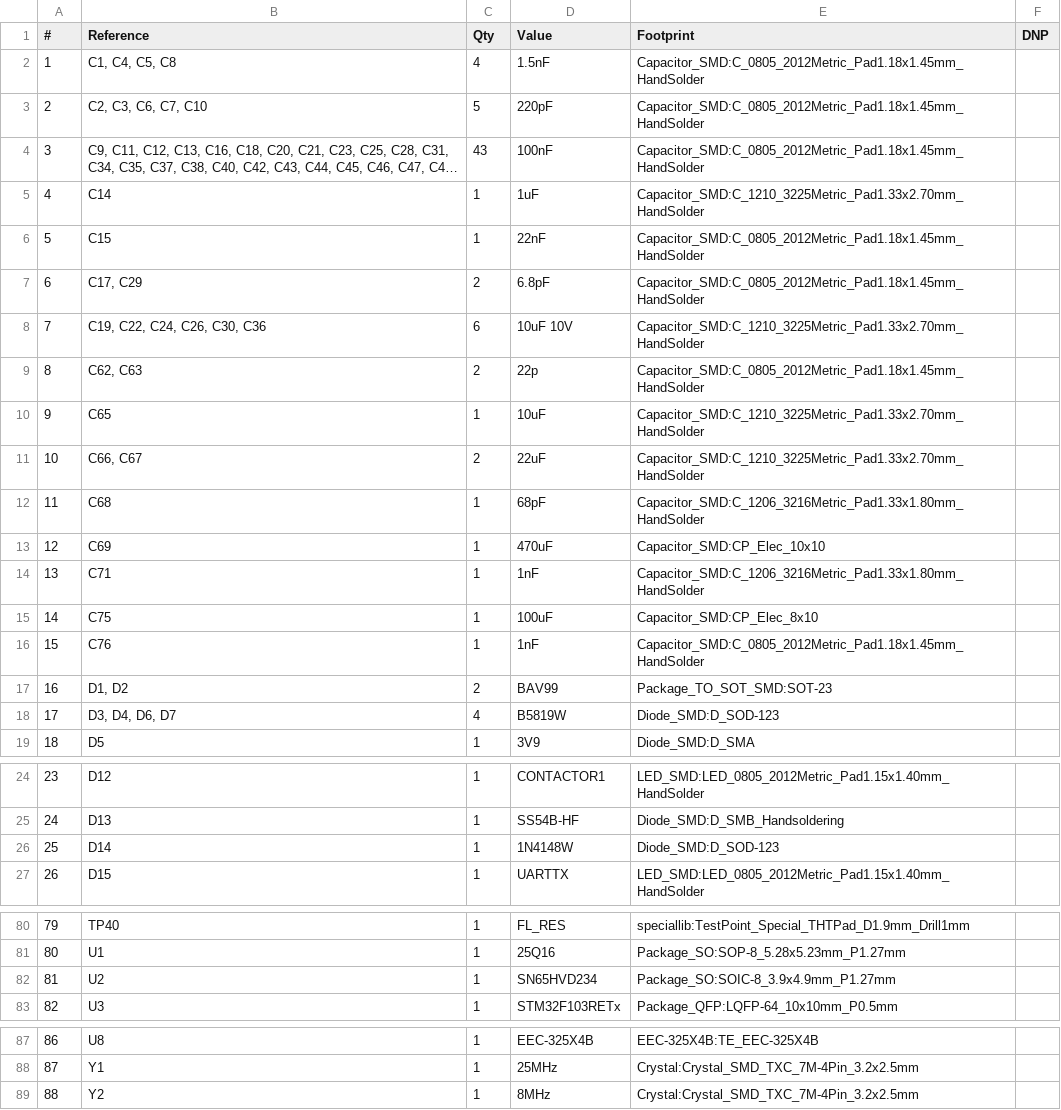
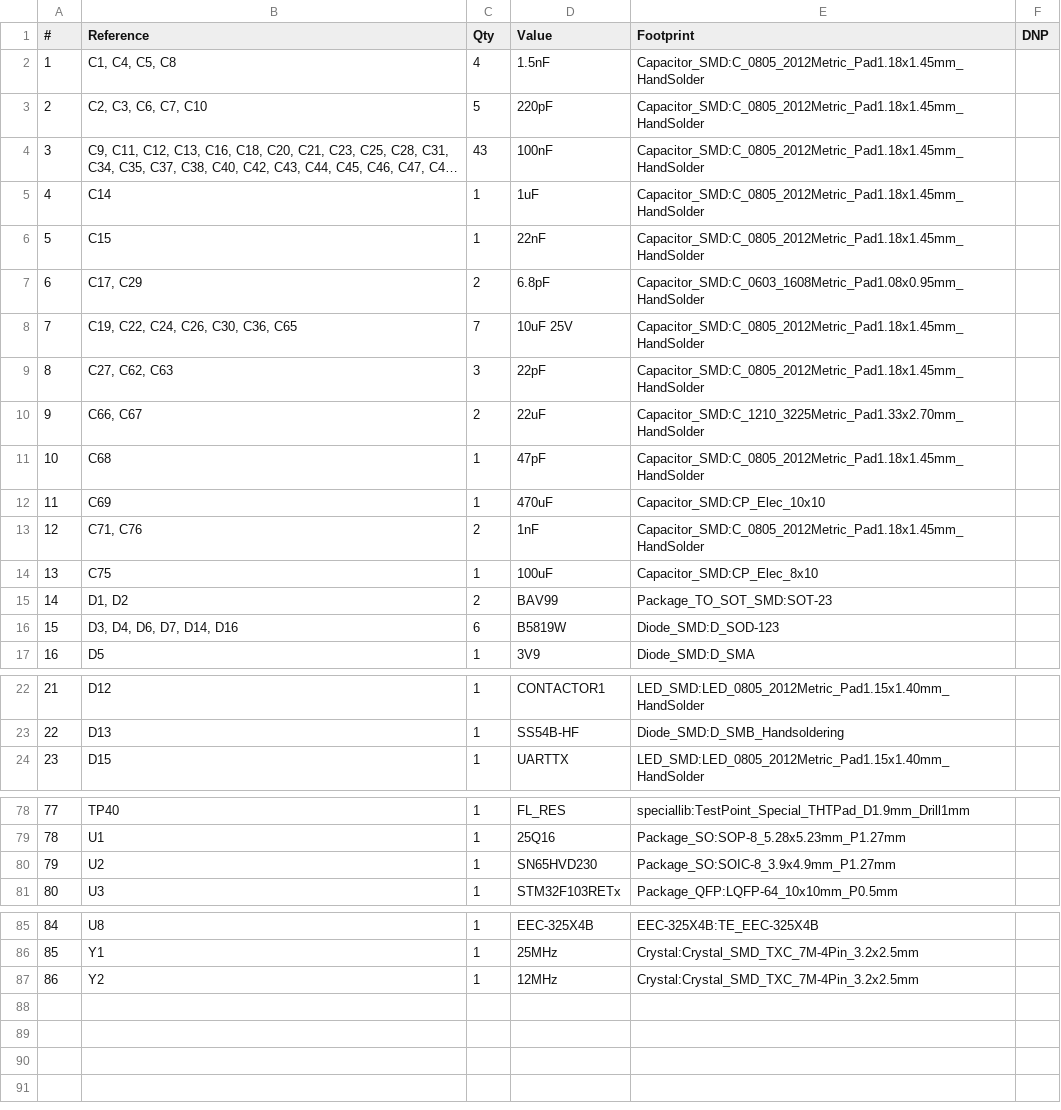
Before and after one commit to uhi22/foccci, a CSV file: pcb/qca7000.csv, drawn as a sheet; only a part is shown, gaps mark what is left out; long unchanged cells end in …; removed rows and columns are numbered as before the commit, all else as after; the diff covers the shown part only; the diff names each change by its address in the sheet, - before the commit and + after, or states it on an @@ line.

Commit message:
added alternative 1206 for the 0603 capacitors

```diff
--- a/pcb/qca7000.csv
+++ b/pcb/qca7000.csv
-E5 (Footprint): Capacitor_SMD:C_1210_3225Metric_Pad1.33x2.70mm_HandSolder
+E5 (Footprint): Capacitor_SMD:C_0805_2012Metric_Pad1.18x1.45mm_HandSolder
-E7 (Footprint): Capacitor_SMD:C_0805_2012Metric_Pad1.18x1.45mm_HandSolder
+E7 (Footprint): Capacitor_SMD:C_0603_1608Metric_Pad1.08x0.95mm_HandSolder
-row 8: 7 | C19, C22, C24, C26, C30, C36 | 6 | 10uF 10V | Capacitor_SMD:C_1210_3225Metric_Pad1.33x2.70mm_HandSolder
-row 9: 8 | C62, C63 | 2 | 22p | Capacitor_SMD:C_0805_2012Metric_Pad1.18x1.45mm_HandSolder
-row 10: 9 | C65 | 1 | 10uF | Capacitor_SMD:C_1210_3225Metric_Pad1.33x2.70mm_HandSolder
+row 8: 7 | C19, C22, C24, C26, C30, C36, C65 | 7 | 10uF 25V | Capacitor_SMD:C_0805_2012Metric_Pad1.18x1.45mm_HandSolder
+row 9: 8 | C27, C62, C63 | 3 | 22pF | Capacitor_SMD:C_0805_2012Metric_Pad1.18x1.45mm_HandSolder
@@ column A (#) renumbered from row 10 down @@
-D11 (Value): 68pF
+D11 (Value): 47pF
-E11 (Footprint): Capacitor_SMD:C_1206_3216Metric_Pad1.33x1.80mm_HandSolder
+E11 (Footprint): Capacitor_SMD:C_0805_2012Metric_Pad1.18x1.45mm_HandSolder
-row 14: 13 | C71 | 1 | 1nF | Capacitor_SMD:C_1206_3216Metric_Pad1.33x1.80mm_HandSolder
+row 13: 12 | C71, C76 | 2 | 1nF | Capacitor_SMD:C_0805_2012Metric_Pad1.18x1.45mm_HandSolder
-row 16: 15 | C76 | 1 | 1nF | Capacitor_SMD:C_0805_2012Metric_Pad1.18x1.45mm_HandSolder
-B16 (Reference): D3, D4, D6, D7
+B16 (Reference): D3, D4, D6, D7, D14, D16
-C16 (Qty): 4
+C16 (Qty): 6
-row 26: 25 | D14 | 1 | 1N4148W | Diode_SMD:D_SOD-123
-D80 (Value): SN65HVD234
+D80 (Value): SN65HVD230
-D87 (Value): 8MHz
+D87 (Value): 12MHz
```
Also changed, not shown: 2 added rows, 1 removed row and 22 edited cells elsewhere in this file, 5 other files.
